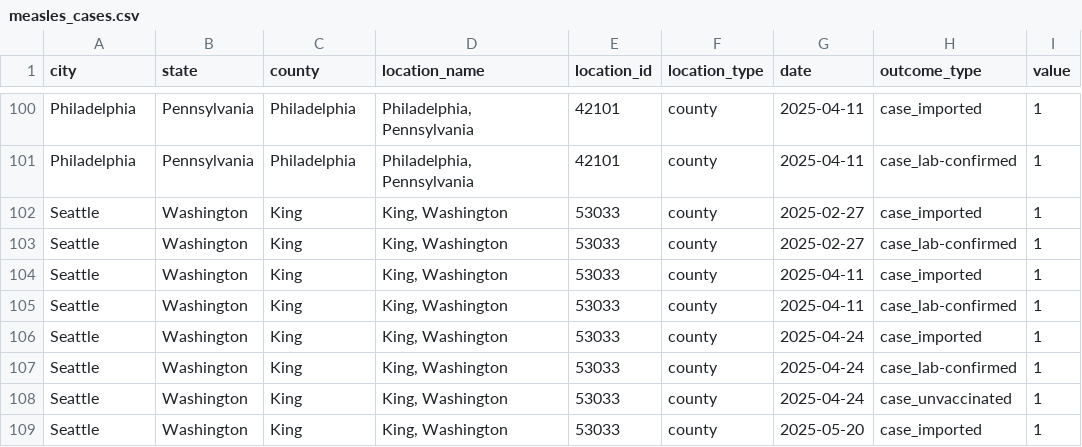
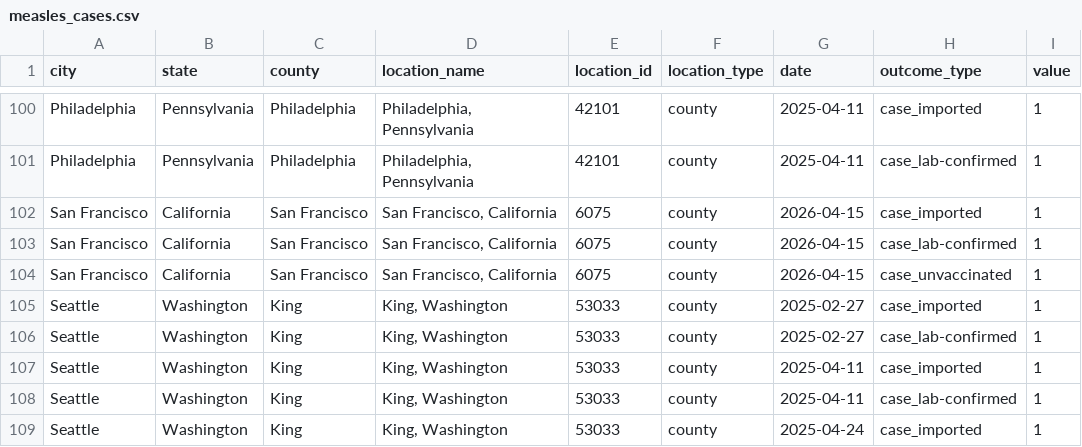
Before and after one commit to EpiForeSITE/idcup, a CSV file: data/measles_cases.csv, drawn as a sheet; only a part is shown, gaps mark what is left out; the shorter side is filled out with more unchanged rows; the diff names each change by its address in the sheet, - before the commit and + after, or states it on an @@ line.

```diff
--- a/data/measles_cases.csv
+++ b/data/measles_cases.csv
+row 102: San Francisco | California | San Francisco | San Francisco, California | 6075 | county | 2026-04-15 | case_imported | 1
+row 103: San Francisco | California | San Francisco | San Francisco, California | 6075 | county | 2026-04-15 | case_lab-confirmed | 1
+row 104: San Francisco | California | San Francisco | San Francisco, California | 6075 | county | 2026-04-15 | case_unvaccinated | 1
```
